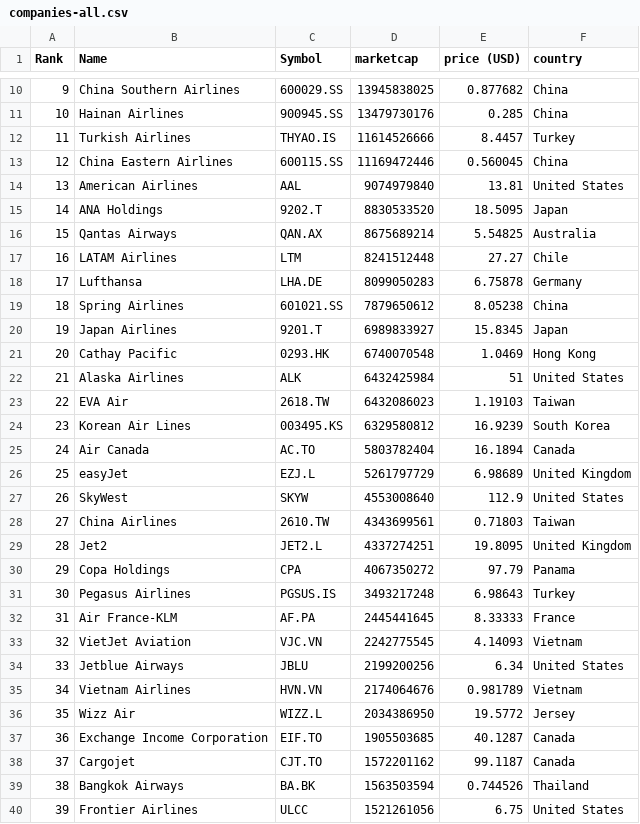
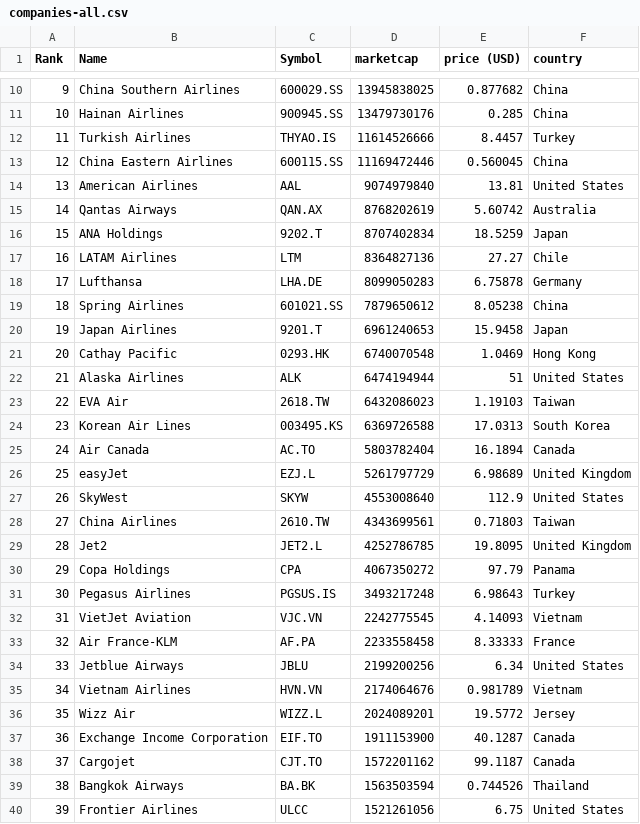
Before and after one commit to keops2004/merida-june-6-2024, a CSV file: companies-all.csv, drawn as a sheet; only a part is shown, gaps mark what is left out; the diff covers the shown part only.

```diff
--- a/companies-all.csv
+++ b/companies-all.csv
@@ -14,12 +14,12 @@
 "13","American Airlines","AAL","9074979840","13.81","United States"
-"14","ANA Holdings","9202.T","8830533520","18.5095","Japan"
-"15","Qantas Airways","QAN.AX","8675689214","5.54825","Australia"
-"16","LATAM Airlines","LTM","8241512448","27.27","Chile"
+"14","Qantas Airways","QAN.AX","8768202619","5.60742","Australia"
+"15","ANA Holdings","9202.T","8707402834","18.5259","Japan"
+"16","LATAM Airlines","LTM","8364827136","27.27","Chile"
 "17","Lufthansa","LHA.DE","8099050283","6.75878","Germany"
 "18","Spring Airlines","601021.SS","7879650612","8.05238","China"
-"19","Japan Airlines","9201.T","6989833927","15.8345","Japan"
+"19","Japan Airlines","9201.T","6961240653","15.9458","Japan"
 "20","Cathay Pacific","0293.HK","6740070548","1.0469","Hong Kong"
-"21","Alaska Airlines","ALK","6432425984","51","United States"
+"21","Alaska Airlines","ALK","6474194944","51","United States"
 "22","EVA Air","2618.TW","6432086023","1.19103","Taiwan"
-"23","Korean Air Lines","003495.KS","6329580812","16.9239","South Korea"
+"23","Korean Air Lines","003495.KS","6369726588","17.0313","South Korea"
 "24","Air Canada","AC.TO","5803782404","16.1894","Canada"
@@ -28,11 +28,11 @@
 "27","China Airlines","2610.TW","4343699561","0.71803","Taiwan"
-"28","Jet2","JET2.L","4337274251","19.8095","United Kingdom"
+"28","Jet2","JET2.L","4252786785","19.8095","United Kingdom"
 "29","Copa Holdings","CPA","4067350272","97.79","Panama"
 "30","Pegasus Airlines","PGSUS.IS","3493217248","6.98643","Turkey"
-"31","Air France-KLM","AF.PA","2445441645","8.33333","France"
-"32","VietJet Aviation","VJC.VN","2242775545","4.14093","Vietnam"
+"31","VietJet Aviation","VJC.VN","2242775545","4.14093","Vietnam"
+"32","Air France-KLM","AF.PA","2233558458","8.33333","France"
 "33","Jetblue Airways","JBLU","2199200256","6.34","United States"
 "34","Vietnam Airlines","HVN.VN","2174064676","0.981789","Vietnam"
-"35","Wizz Air","WIZZ.L","2034386950","19.5772","Jersey"
-"36","Exchange Income Corporation","EIF.TO","1905503685","40.1287","Canada"
+"35","Wizz Air","WIZZ.L","2024089201","19.5772","Jersey"
+"36","Exchange Income Corporation","EIF.TO","1911153900","40.1287","Canada"
 "37","Cargojet","CJT.TO","1572201162","99.1187","Canada"
```
Also changed, not shown: 2 added rows, 2 removed rows and 39 edited cells elsewhere in this file, 2 other files.
